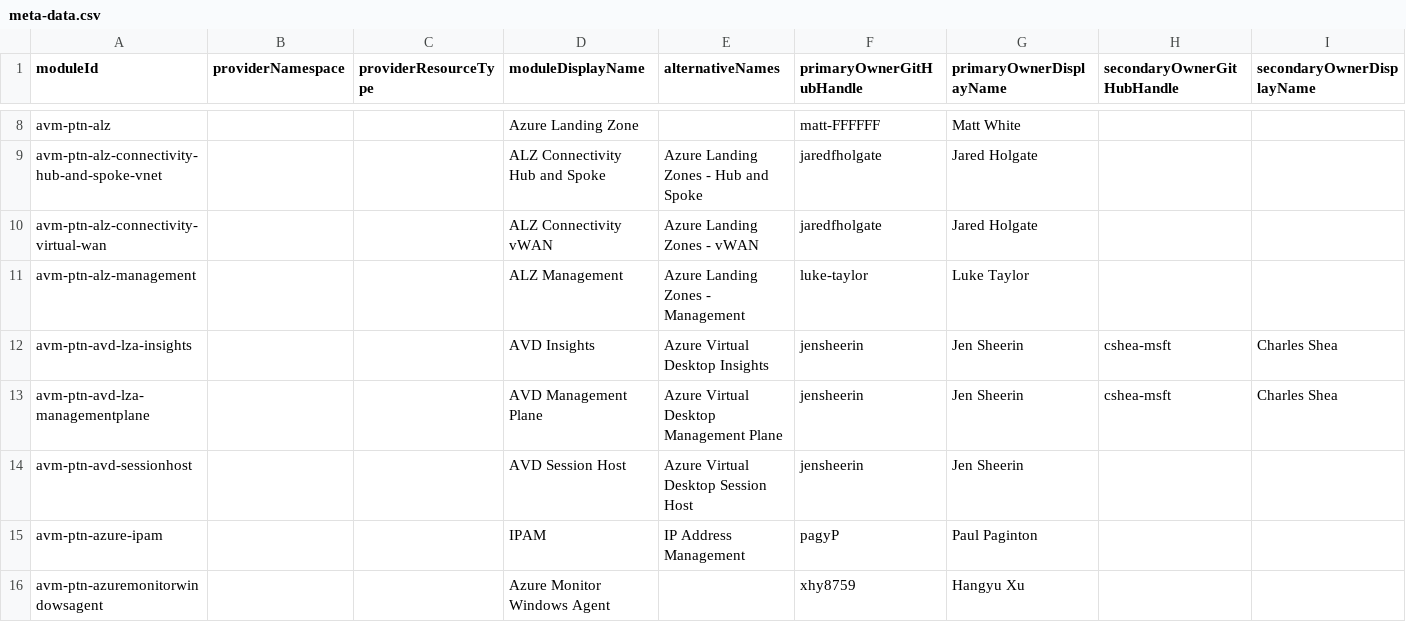
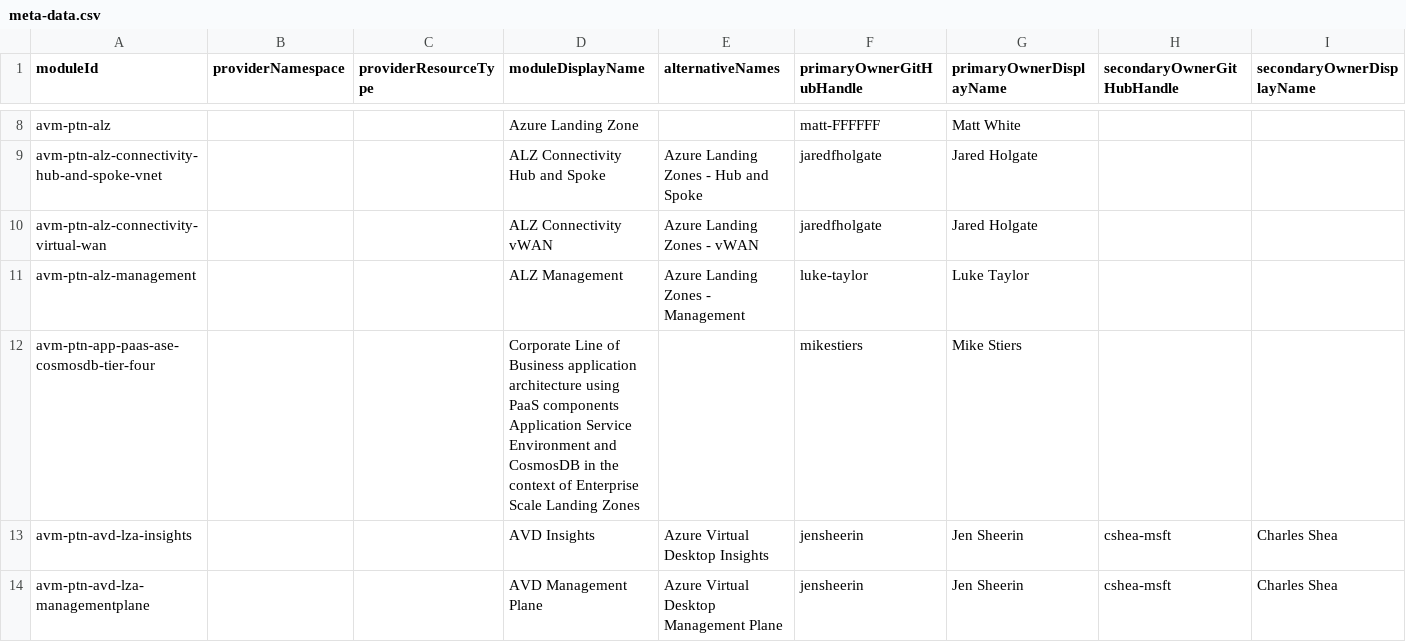
Before and after one commit to Azure/avm-terraform-governance, a CSV file: tf-repo-mgmt/repository-meta-data/meta-data.csv, drawn as a sheet; only a part is shown, gaps mark what is left out; the shorter side is filled out with more unchanged rows; the diff names each change by its address in the sheet, - before the commit and + after, or states it on an @@ line.

Commit message:
chore: add avm-ptn-app-paas-ase-cosmosdb-tier-four metadata (#25)
This PR adds metadata for the avm-ptn-app-paas-ase-cosmosdb-tier-four
module.

```diff
--- a/tf-repo-mgmt/repository-meta-data/meta-data.csv
+++ b/tf-repo-mgmt/repository-meta-data/meta-data.csv
+row 12: avm-ptn-app-paas-ase-cosmosdb-tier-four |  |  | Corporate Line of Business application architecture using PaaS components Application Service Environment and CosmosDB in the context of Enterprise Scale Landing Zones |  | mikestiers | Mike Stiers
```
